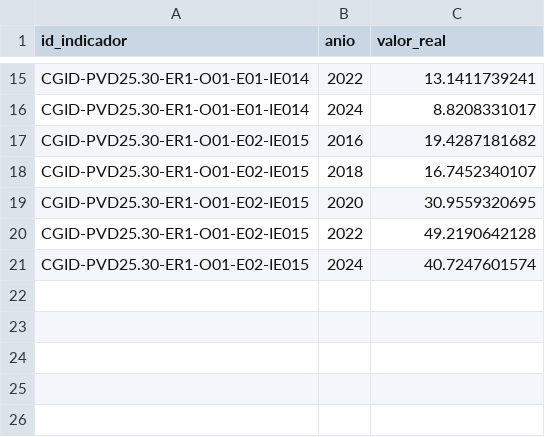
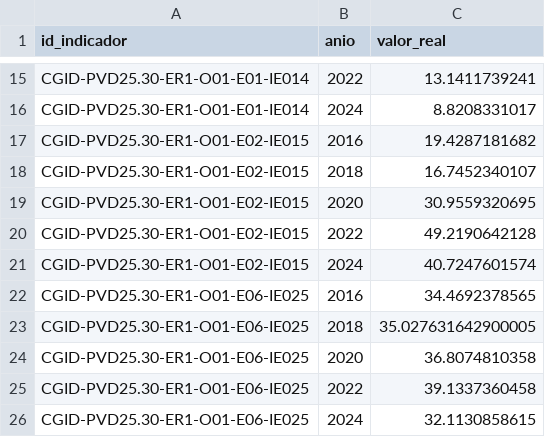
Before and after one commit to RodrigoHol/CGID, a CSV file: data/processed/historicos/hechos/historico_pobreza.csv, drawn as a sheet; only a part is shown, gaps mark what is left out; the diff names each change by its address in the sheet, - before the commit and + after, or states it on an @@ line.

```diff
--- a/data/processed/historicos/hechos/historico_pobreza.csv
+++ b/data/processed/historicos/hechos/historico_pobreza.csv
+row 22: CGID-PVD25.30-ER1-O01-E06-IE025 | 2016 | 34.4692378565
+row 23: CGID-PVD25.30-ER1-O01-E06-IE025 | 2018 | 35.027631642900005
+row 24: CGID-PVD25.30-ER1-O01-E06-IE025 | 2020 | 36.8074810358
+row 25: CGID-PVD25.30-ER1-O01-E06-IE025 | 2022 | 39.1337360458
+row 26: CGID-PVD25.30-ER1-O01-E06-IE025 | 2024 | 32.1130858615
```
Also changed, not shown: data/manifests/mvp_indicadores.csv, 12 other files.
